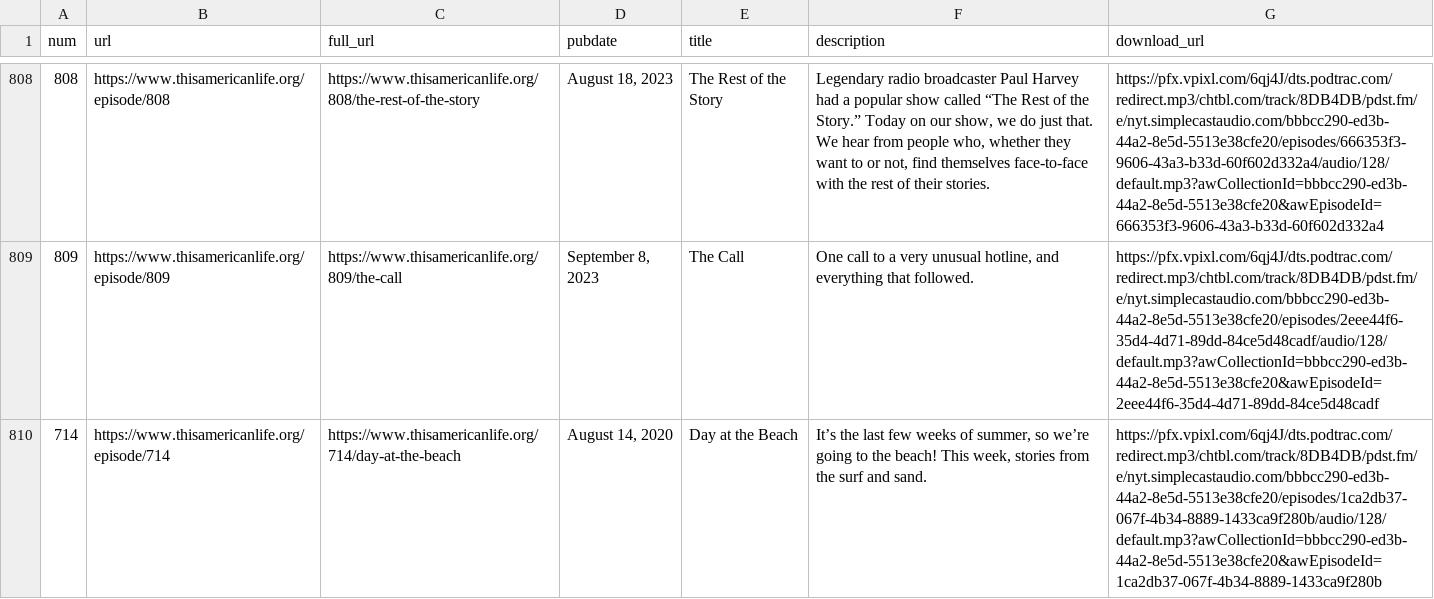
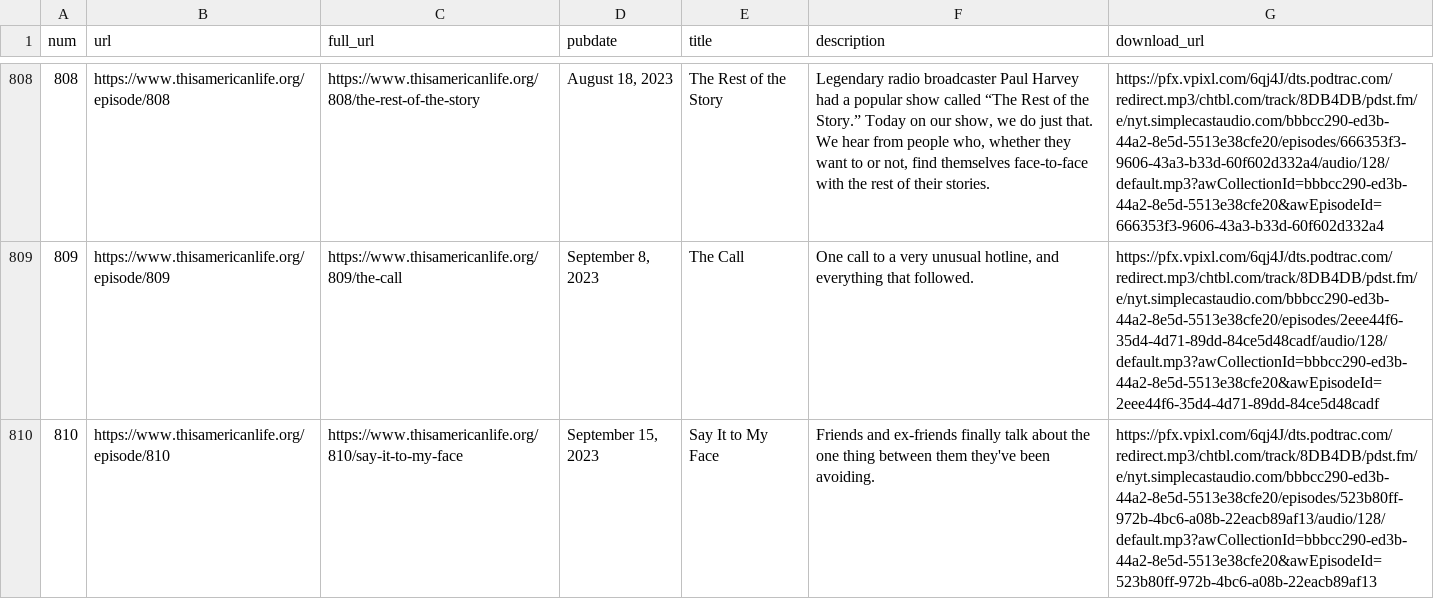
Before and after one commit to dcadata/this-american-life-archive, a CSV file: data/raw.csv, drawn as a sheet; only a part is shown, gaps mark what is left out; the shorter side is filled out with more unchanged rows; the diff covers the shown part only; the diff names each change by its address in the sheet, - before the commit and + after, or states it on an @@ line.

```diff
--- a/data/raw.csv
+++ b/data/raw.csv
+row 810: 810 | https://www.thisamericanlife.org/episode/810 | https://www.thisamericanlife.org/810/say-it-to-my-face | September 15, 2023 | Say It to My Face | Friends and ex-friends finally talk about the one thing between them they've been avoiding. | https://pfx.vpixl.com/6qj4J/dts.podtrac.com/redirect.mp3/chtbl.com/track/8DB4DB/pdst.fm/e/nyt.simplecastaudio.com/bbbcc290-ed3b-44a2-8e5d-5513e38cfe20/episodes/523b80ff-972b-4bc6-a08b-22eacb89af13/audio/128/default.mp3?awCollectionId=bbbcc290-ed3b-44a2-8e5d-5513e38cfe20&awEpisodeId=523b80ff-972b-4bc6-a08b-22eacb89af13
```
Also changed, not shown: 1 added row and 1 edited cell elsewhere in this file, data/transformed.csv, 1 other file.
